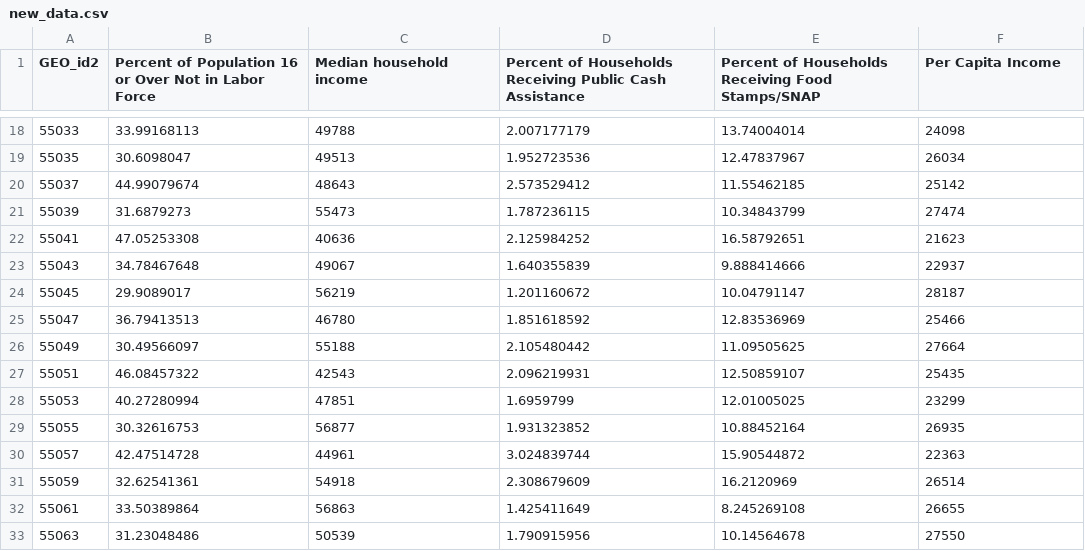
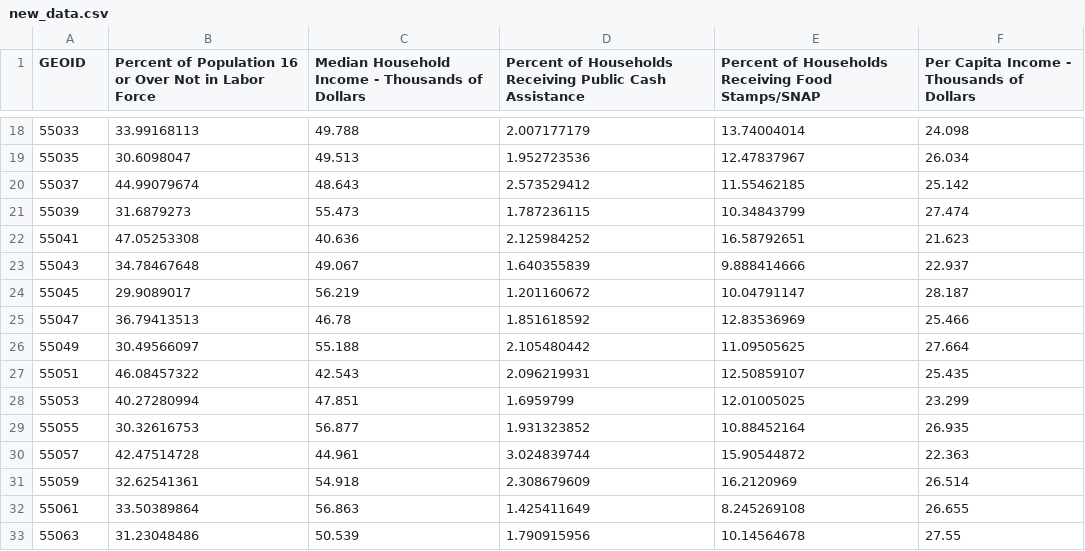
Before and after one commit to kaynen6/d3-coordinated-viz, a CSV file: data/new_data.csv, drawn as a sheet; only a part is shown, gaps mark what is left out; the diff covers the shown part only.

```diff
--- a/data/new_data.csv
+++ b/data/new_data.csv
@@ -1 +1 @@
-GEO_id2,Percent of Population 16 or Over Not in Labor Force,Median household income,Percent of Households Receiving Public Cash Assistance,Percent of Households Receiving Food Stamps/SNAP,Per Capita Income
+GEOID,Percent of Population 16 or Over Not in Labor Force,Median Household Income - Thousands of Dollars,Percent of Households Receiving Public Cash Assistance,Percent of Households Receiving Food Stamps/SNAP,Per Capita Income - Thousands of Dollars
@@ -18,16 +18,16 @@ GEO_id2,Percent of Population 16 or Over Not in Labor Force,Median household inc
-55033,33.99168113,49788,2.007177179,13.74004014,24098
-55035,30.6098047,49513,1.952723536,12.47837967,26034
-55037,44.99079674,48643,2.573529412,11.55462185,25142
-55039,31.6879273,55473,1.787236115,10.34843799,27474
-55041,47.05253308,40636,2.125984252,16.58792651,21623
-55043,34.78467648,49067,1.640355839,9.888414666,22937
-55045,29.9089017,56219,1.201160672,10.04791147,28187
-55047,36.79413513,46780,1.851618592,12.83536969,25466
-55049,30.49566097,55188,2.105480442,11.09505625,27664
-55051,46.08457322,42543,2.096219931,12.50859107,25435
-55053,40.27280994,47851,1.6959799,12.01005025,23299
-55055,30.32616753,56877,1.931323852,10.88452164,26935
-55057,42.47514728,44961,3.024839744,15.90544872,22363
-55059,32.62541361,54918,2.308679609,16.2120969,26514
-55061,33.50389864,56863,1.425411649,8.245269108,26655
-55063,31.23048486,50539,1.790915956,10.14564678,27550
+55033,33.99168113,49.788,2.007177179,13.74004014,24.098
+55035,30.6098047,49.513,1.952723536,12.47837967,26.034
+55037,44.99079674,48.643,2.573529412,11.55462185,25.142
+55039,31.6879273,55.473,1.787236115,10.34843799,27.474
+55041,47.05253308,40.636,2.125984252,16.58792651,21.623
+55043,34.78467648,49.067,1.640355839,9.888414666,22.937
+55045,29.9089017,56.219,1.201160672,10.04791147,28.187
+55047,36.79413513,46.78,1.851618592,12.83536969,25.466
+55049,30.49566097,55.188,2.105480442,11.09505625,27.664
+55051,46.08457322,42.543,2.096219931,12.50859107,25.435
+55053,40.27280994,47.851,1.6959799,12.01005025,23.299
+55055,30.32616753,56.877,1.931323852,10.88452164,26.935
+55057,42.47514728,44.961,3.024839744,15.90544872,22.363
+55059,32.62541361,54.918,2.308679609,16.2120969,26.514
+55061,33.50389864,56.863,1.425411649,8.245269108,26.655
+55063,31.23048486,50.539,1.790915956,10.14564678,27.55
```
Also changed, not shown: 112 edited cells elsewhere in this file, 2 other files.
